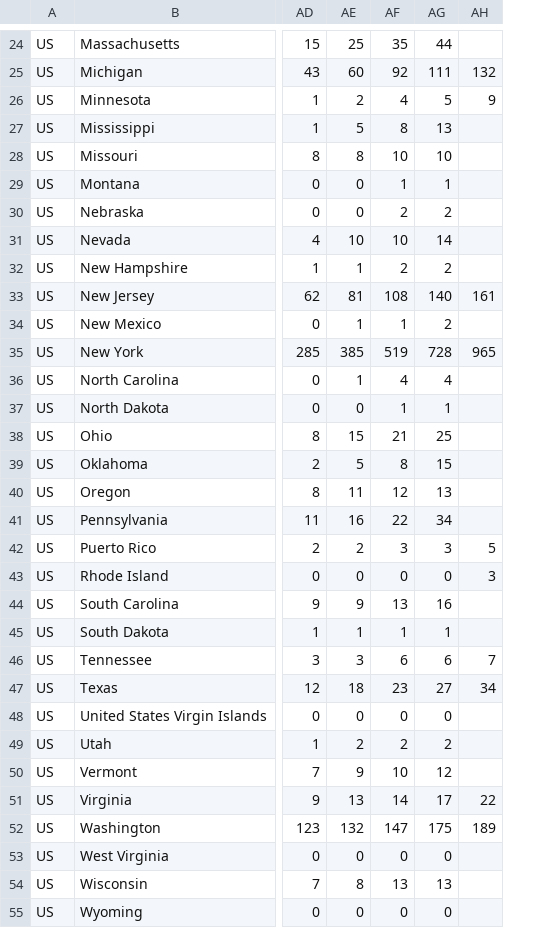
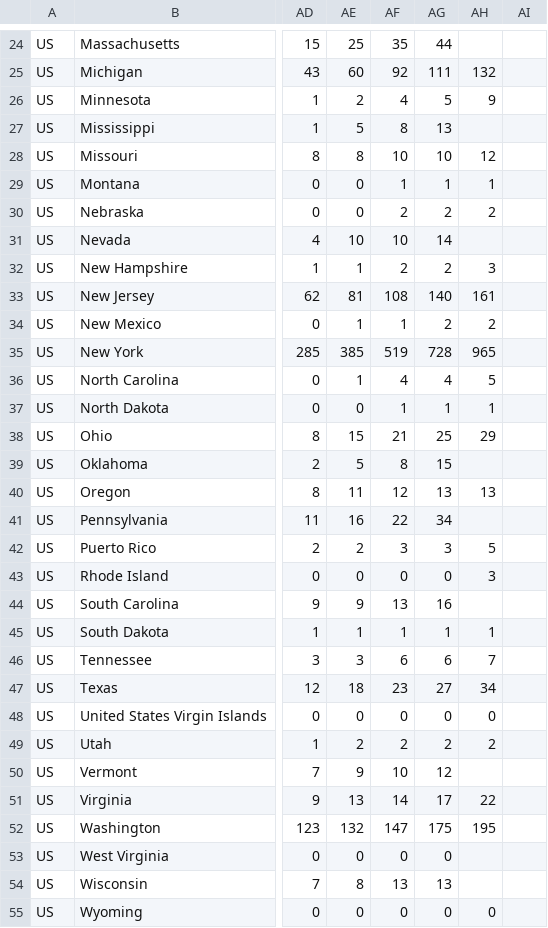
Before and after one commit to sd/covid-outbreaks, a CSV file: src/data/other.deaths.csv, drawn as a sheet; only a part is shown, gaps mark what is left out; the diff covers the shown part only; the diff names each change by its address in the sheet, - before the commit and + after, or states it on an @@ line.

```diff
--- a/src/data/other.deaths.csv
+++ b/src/data/other.deaths.csv
+column AI, empty
-AH28: (empty)
+AH28: 12
-AH29: (empty)
+AH29: 1
-AH30: (empty)
+AH30: 2
-AH32: (empty)
+AH32: 3
-AH34: (empty)
+AH34: 2
-AH36: (empty)
+AH36: 5
-AH37: (empty)
+AH37: 1
-AH38: (empty)
+AH38: 29
-AH40: (empty)
+AH40: 13
-AH45: (empty)
+AH45: 1
-AH48: (empty)
+AH48: 0
-AH49: (empty)
+AH49: 2
-AH52: 189
+AH52: 195
-AH55: (empty)
+AH55: 0
```
Also changed, not shown: 12 edited cells elsewhere in this file, src/data/csse.deaths.csv, src/data/other.hospitalized.csv.
